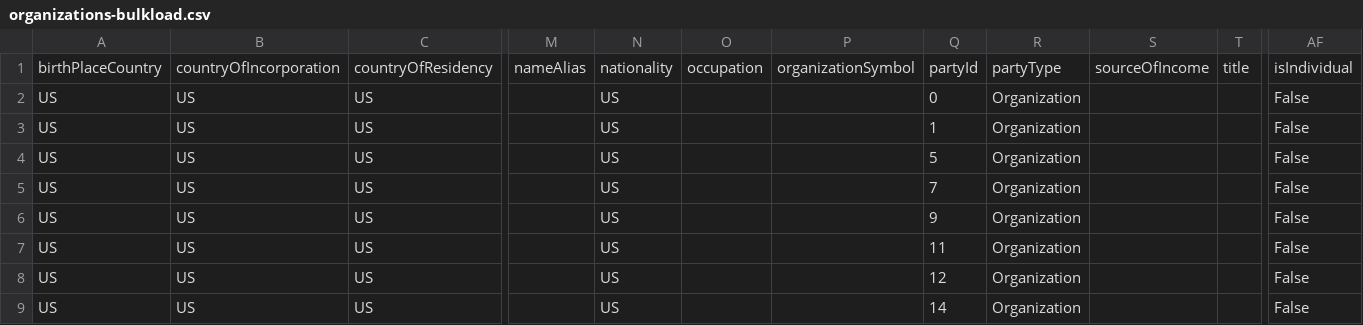
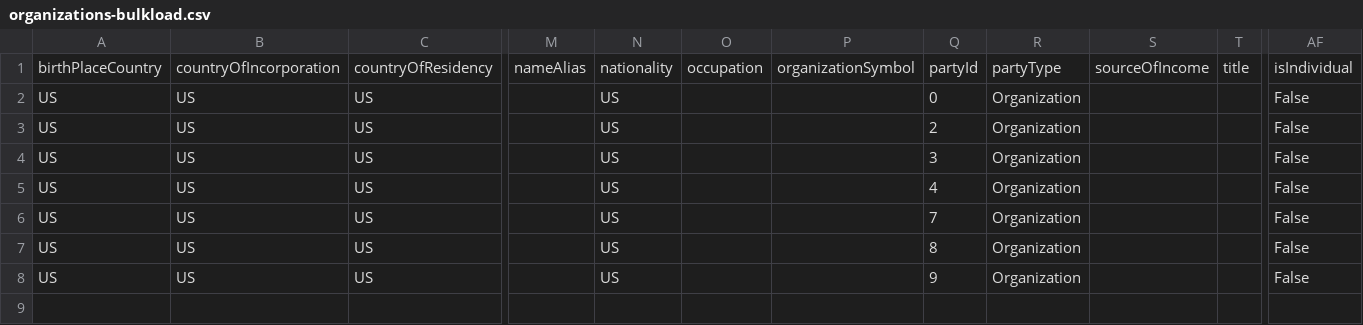
Before and after one commit to aidotse/flib, a CSV file: AMLsim/outputs/small/organizations-bulkload.csv, drawn as a sheet; only a part is shown, gaps mark what is left out; removed rows and columns are numbered as before the commit, all else as after; rows hold the shown columns only; the diff names each change by its address in the sheet, - before the commit and + after, or states it on an @@ line.

```diff
--- a/AMLsim/outputs/small/organizations-bulkload.csv
+++ b/AMLsim/outputs/small/organizations-bulkload.csv
-Q3: 1
+Q3: 2
-Q4: 5
+Q4: 3
+row 5: US | US | US |  | US |  |  | 4 | Organization |  |  | False
+row 7: US | US | US |  | US |  |  | 8 | Organization |  |  | False
-row 7: US | US | US |  | US |  |  | 11 | Organization |  |  | False
-row 8: US | US | US |  | US |  |  | 12 | Organization |  |  | False
-row 9: US | US | US |  | US |  |  | 14 | Organization |  |  | False
```
Also changed, not shown: AMLsim/outputs/small/accounts.csv, AMLsim/outputs/small/individuals-bulkload.csv, 39 other files.
